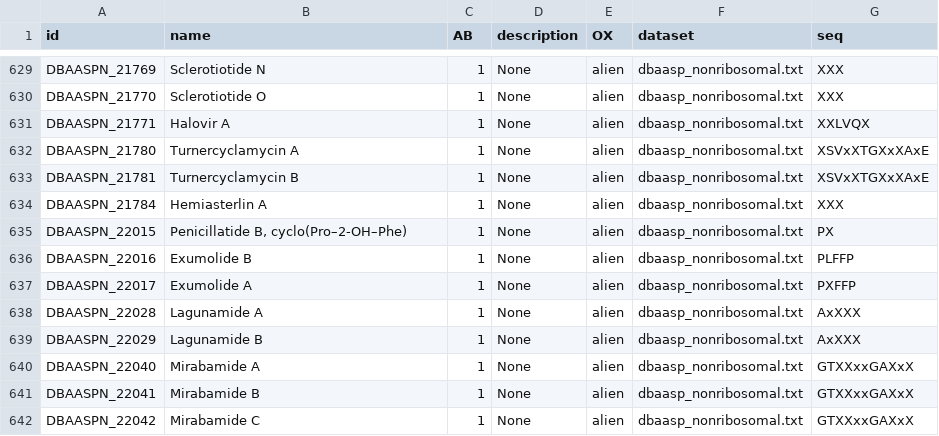
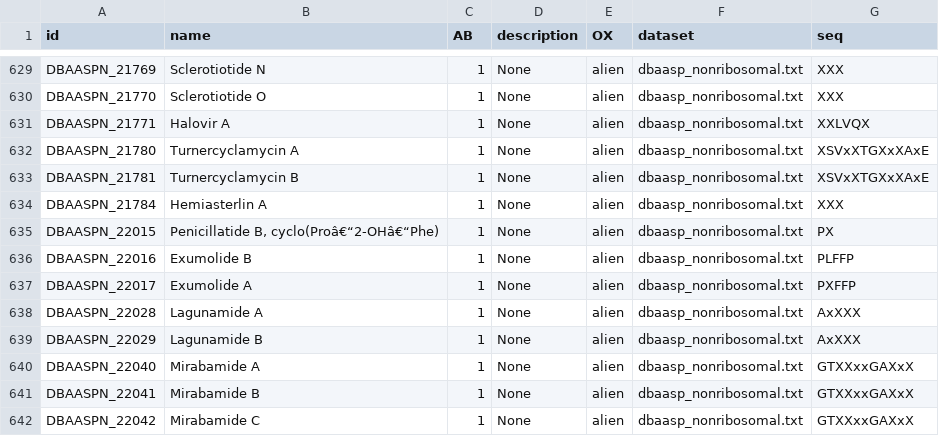
Before and after one commit to lrothenbuehl/dc_project, a CSV file: 01-Data_Extraction/proc_output/dbaasp_nonribosomal_out.csv, drawn as a sheet; only a part is shown, gaps mark what is left out.

```diff
--- a/01-Data_Extraction/proc_output/dbaasp_nonribosomal_out.csv
+++ b/01-Data_Extraction/proc_output/dbaasp_nonribosomal_out.csv
@@ -634,3 +634,3 @@ DBAASPN_21781,Turnercyclamycin B,1,None,alien,dbaasp_nonribosomal.txt,XSVxXTGXxX
 DBAASPN_21784,Hemiasterlin A,1,None,alien,dbaasp_nonribosomal.txt,XXX
-DBAASPN_22015,"Penicillatide B, cyclo(Pro–2-OH–Phe)",1,None,alien,dbaasp_nonribosomal.txt,PX
+DBAASPN_22015,"Penicillatide B, cyclo(Proâ€“2-OHâ€“Phe)",1,None,alien,dbaasp_nonribosomal.txt,PX
 DBAASPN_22016,Exumolide B,1,None,alien,dbaasp_nonribosomal.txt,PLFFP
```
Also changed, not shown: 01-Data_Extraction/proc_output/APD_sequence_release_09142020_out.csv, 01-Data_Extraction/proc_output/dbaasp_ribosomal_out.csv, 21 other files.
